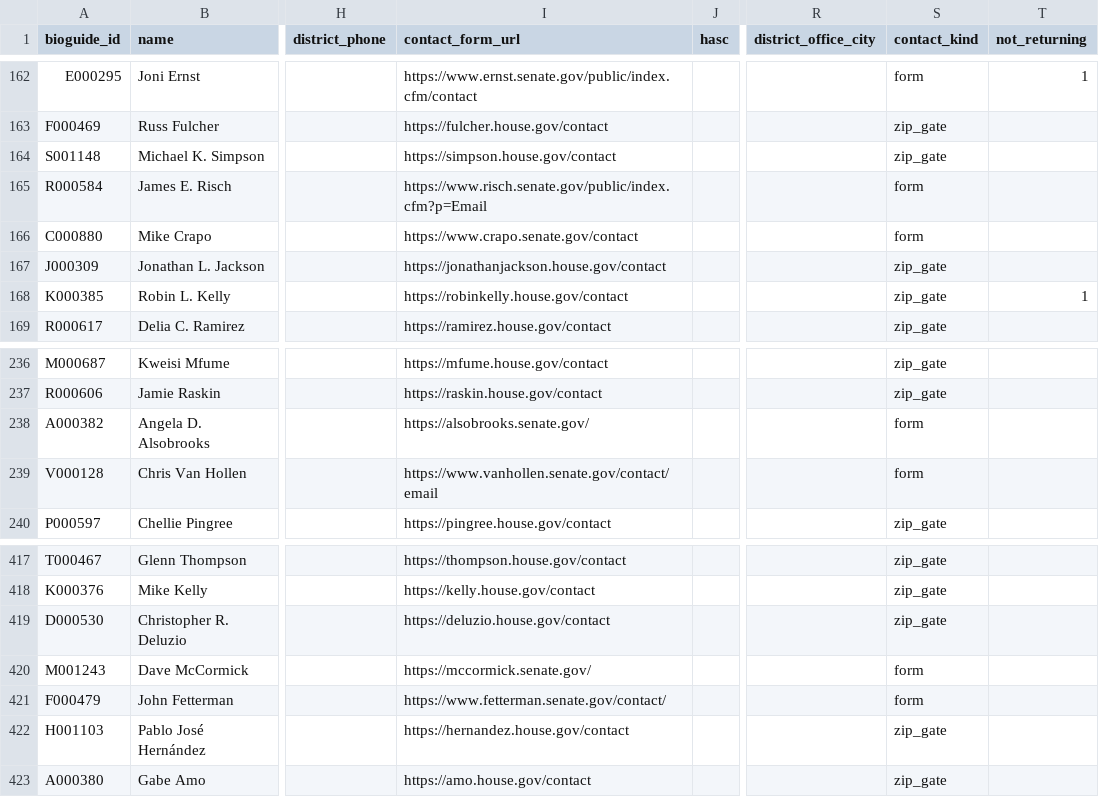
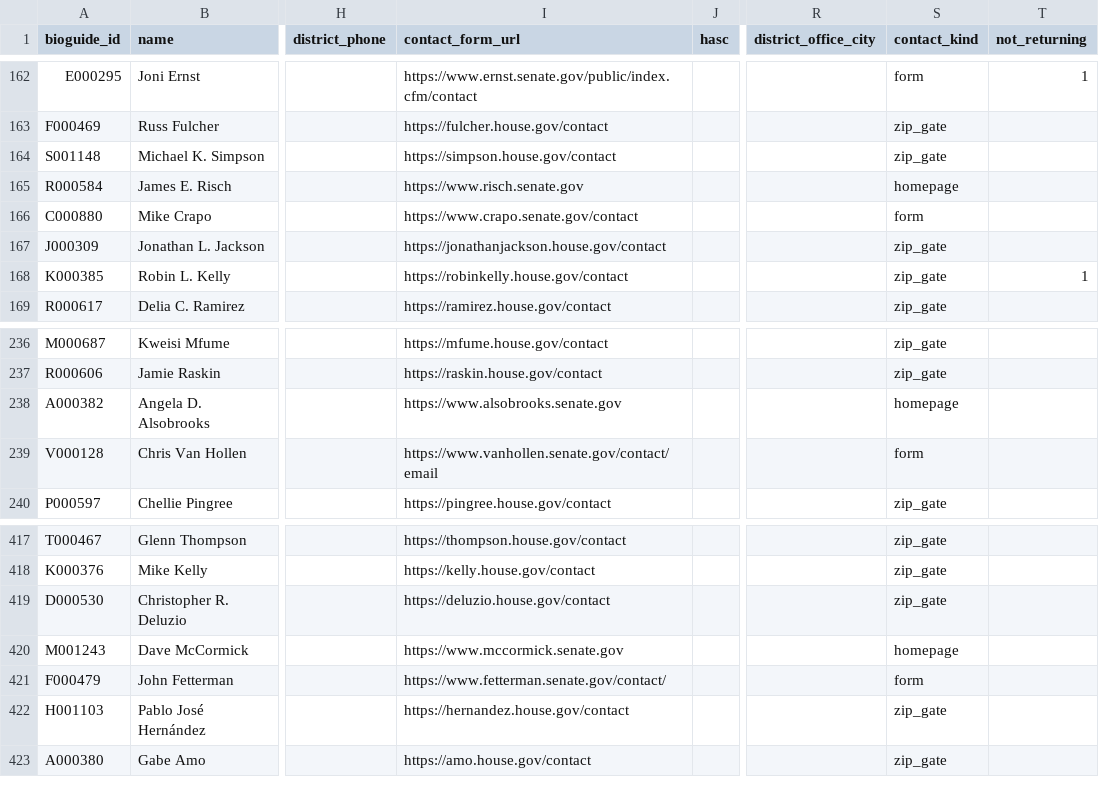
Before and after one commit to 6nguyen/cut-the-ties, a CSV file: data/members.csv, drawn as a sheet; only a part is shown, gaps mark what is left out; the diff names each change by its address in the sheet, - before the commit and + after, or states it on an @@ line.

```diff
--- a/data/members.csv
+++ b/data/members.csv
-I165 (contact_form_url): https://www.risch.senate.gov/public/index.cfm?p=Email
+I165 (contact_form_url): https://www.risch.senate.gov
-S165 (contact_kind): form
+S165 (contact_kind): homepage
-I238 (contact_form_url): https://alsobrooks.senate.gov/
+I238 (contact_form_url): https://www.alsobrooks.senate.gov
-S238 (contact_kind): form
+S238 (contact_kind): homepage
-I420 (contact_form_url): https://mccormick.senate.gov/
+I420 (contact_form_url): https://www.mccormick.senate.gov
-S420 (contact_kind): form
+S420 (contact_kind): homepage
```
Also changed, not shown: 4 other files.
